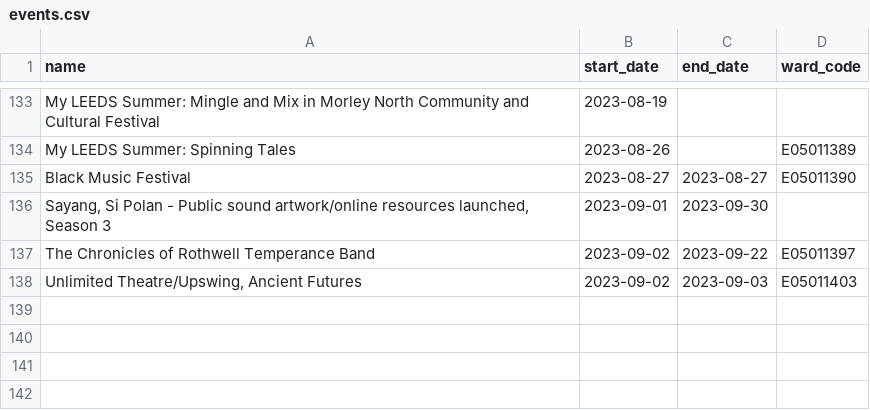
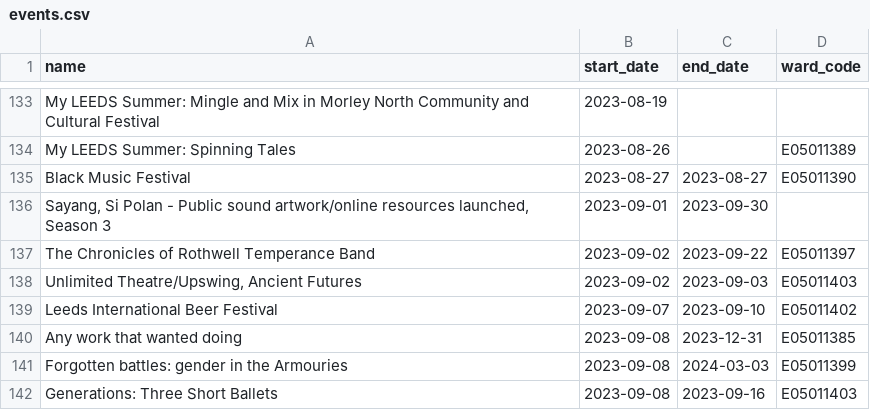
Before and after one commit to open-innovations/leeds-2023, a CSV file: data/metrics/events/partner-events/events.csv, drawn as a sheet; only a part is shown, gaps mark what is left out; the diff names each change by its address in the sheet, - before the commit and + after, or states it on an @@ line.

```diff
--- a/data/metrics/events/partner-events/events.csv
+++ b/data/metrics/events/partner-events/events.csv
+row 139: Leeds International Beer Festival | 2023-09-07 | 2023-09-10 | E05011402
+row 140: Any work that wanted doing | 2023-09-08 | 2023-12-31 | E05011385
+row 141: Forgotten battles: gender in the Armouries | 2023-09-08 | 2024-03-03 | E05011399
+row 142: Generations: Three Short Ballets | 2023-09-08 | 2023-09-16 | E05011403
```
Also changed, not shown: data/metrics/community/events.csv, data/metrics/events/master/all.csv, 47 other files.
